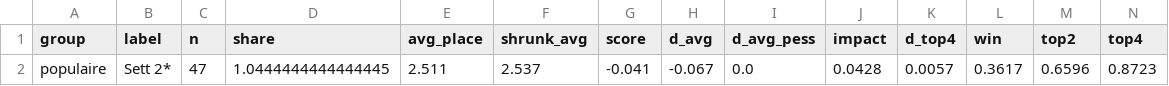
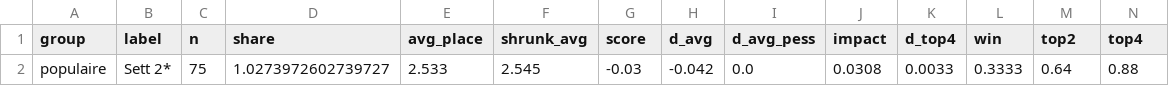
Before and after one commit to Patilloe/MetaTFTVisualizer, a CSV file: docs/Sett/etoiles.csv, drawn as a sheet; only a part is shown; removed rows and columns are numbered as before the commit, all else as after; rows hold the shown columns only; the diff names each change by its address in the sheet, - before the commit and + after, or states it on an @@ line.

```diff
--- a/docs/Sett/etoiles.csv
+++ b/docs/Sett/etoiles.csv
-row 2: populaire | Sett 2* | 47 | 1.0444444444444445 | 2.511 | 2.537 | -0.041 | -0.067 | 0.0 | 0.0428 | 0.0057 | 0.3617 | 0.6596 | 0.8723
+row 2: populaire | Sett 2* | 75 | 1.0273972602739727 | 2.533 | 2.545 | -0.03 | -0.042 | 0.0 | 0.0308 | 0.0033 | 0.3333 | 0.64 | 0.88
```
Also changed, not shown: docs/Sentinel/etoiles.csv, docs/summary.csv, 57 other files.
